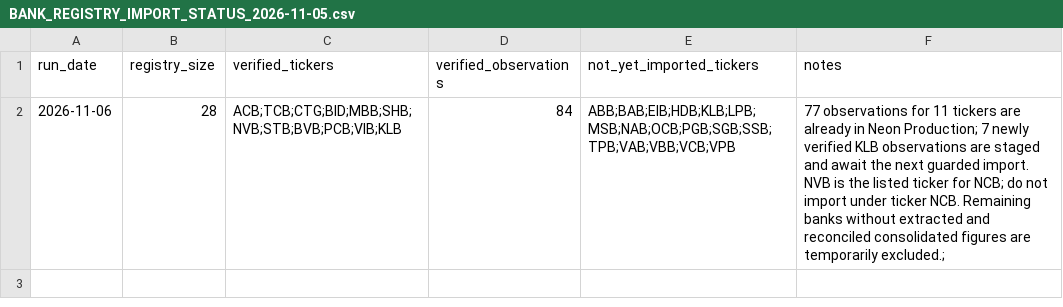
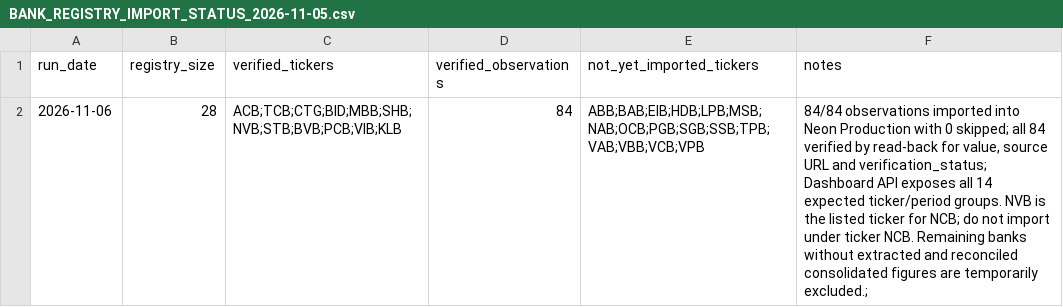
Before and after one commit to TRILM1611/vietnam-banking-dashboard, a CSV file: Ngan-hang/vn_banking_dashboard_free/BANK_REGISTRY_IMPORT_STATUS_2026-11-05.csv, drawn as a sheet.

Commit message:
Update production import status: 84 verified observations

```diff
--- a/Ngan-hang/vn_banking_dashboard_free/BANK_REGISTRY_IMPORT_STATUS_2026-11-05.csv
+++ b/Ngan-hang/vn_banking_dashboard_free/BANK_REGISTRY_IMPORT_STATUS_2026-11-05.csv
@@ -1,2 +1,2 @@
 run_date,registry_size,verified_tickers,verified_observations,not_yet_imported_tickers,notes
-2026-11-06,28,"ACB;TCB;CTG;BID;MBB;SHB;NVB;STB;BVB;PCB;VIB;KLB",84,"ABB;BAB;EIB;HDB;KLB;LPB;MSB;NAB;OCB;PGB;SGB;SSB;TPB;VAB;VBB;VCB;VPB","77 observations for 11 tickers are already in Neon Production; 7 newly verified KLB observations are staged and await the next guarded import. NVB is the listed ticker for NCB; do not import under ticker NCB. Remaining banks without extracted and reconciled consolidated figures are temporarily excluded.";
+2026-11-06,28,"ACB;TCB;CTG;BID;MBB;SHB;NVB;STB;BVB;PCB;VIB;KLB",84,"ABB;BAB;EIB;HDB;LPB;MSB;NAB;OCB;PGB;SGB;SSB;TPB;VAB;VBB;VCB;VPB","84/84 observations imported into Neon Production with 0 skipped; all 84 verified by read-back for value, source URL and verification_status; Dashboard API exposes all 14 expected ticker/period groups. NVB is the listed ticker for NCB; do not import under ticker NCB. Remaining banks without extracted and reconciled consolidated figures are temporarily excluded.";
```
